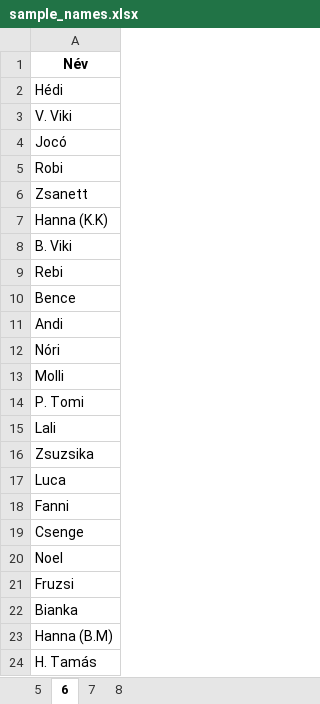
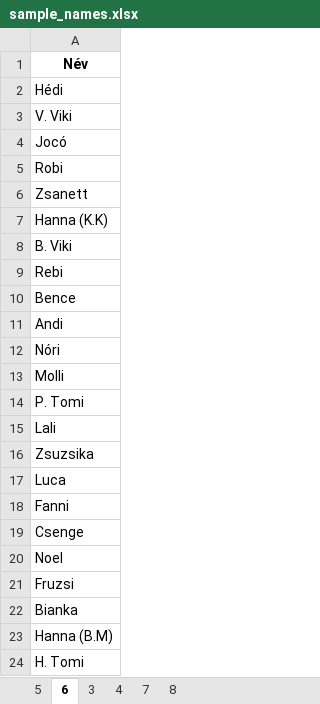
Before and after one commit to palgeri93/sorsolokerek2, an Excel workbook: sample_names.xlsx, sheet 6, drawn as a sheet; values as stored, in another font and other column widths than the file's, no borders; the diff names each change by its address in the sheet, - before the commit and + after, or states it on an @@ line.

```diff
--- a/sample_names.xlsx (sheet 6)
+++ b/sample_names.xlsx (sheet 6)
+sheet tab: 3
+sheet tab: 4
-A24: H. Tamás
+A24: H. Tomi
```
